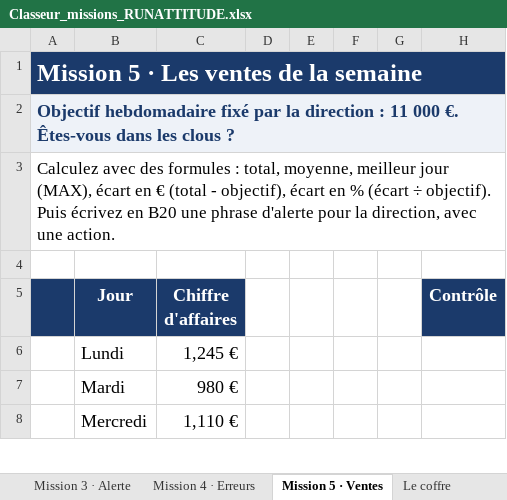
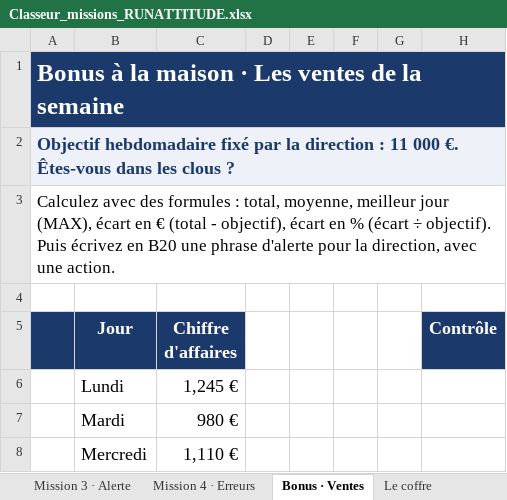
Before and after one commit to YebaYorel/Training, an Excel workbook: livrables/MUM_Jour2_Excel/Classeur_missions_RUNATTITUDE.xlsx, sheet Bonus · Ventes, drawn as a sheet; only a part is shown; values as stored, in another font and other column widths than the file's, no borders; conditional formats not drawn; the diff names each change by its address in the sheet, - before the commit and + after, or states it on an @@ line.

```diff
--- a/livrables/MUM_Jour2_Excel/Classeur_missions_RUNATTITUDE.xlsx (sheet Bonus · Ventes)
+++ b/livrables/MUM_Jour2_Excel/Classeur_missions_RUNATTITUDE.xlsx (sheet Bonus · Ventes)
-sheet tab: Mission 5 · Ventes
+sheet tab: Bonus · Ventes
-A1: Mission 5 · Les ventes de la semaine
+A1: Bonus à la maison · Les ventes de la semaine
```
Also changed, not shown: sheet Tableau de bord, sheet Le coffre, sheet Accueil, livrables/MUM_Jour2_Excel/Classeur_missions_CORRIGE_FORMATEUR.xlsx, 20 other files.
